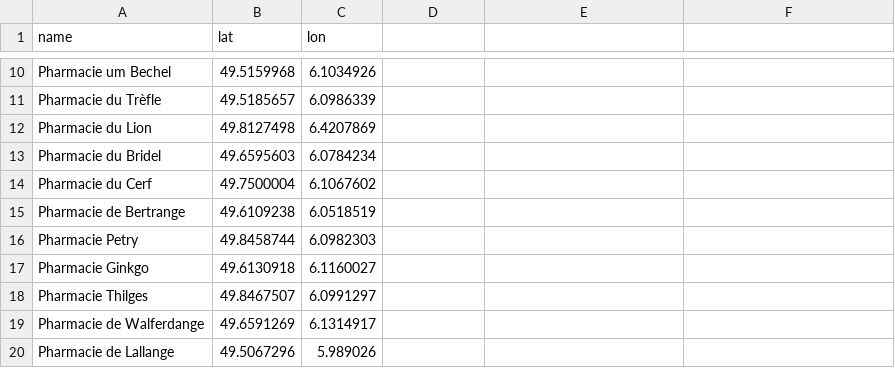
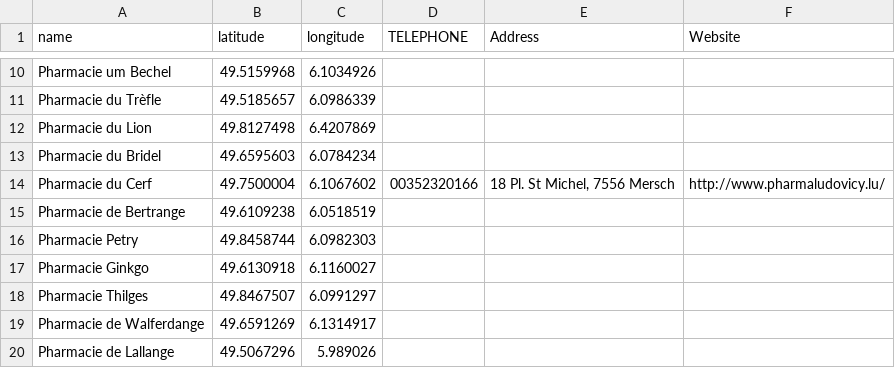
Before and after one commit to xkamphaus/STATEC_hackathon_2025, a CSV file: assets/pharmacies_latlon.csv, drawn as a sheet; only a part is shown, gaps mark what is left out; the diff names each change by its address in the sheet, - before the commit and + after, or states it on an @@ line.

```diff
--- a/assets/pharmacies_latlon.csv
+++ b/assets/pharmacies_latlon.csv
-B1: lat
+B1: latitude
-C1: lon
+C1: longitude
-D1: (empty)
+D1: TELEPHONE
-E1: (empty)
+E1: Address
-F1: (empty)
+F1: Website
-D14 (TELEPHONE): (empty)
+D14 (TELEPHONE): 00352320166
-E14 (Address): (empty)
+E14 (Address): 18 Pl. St Michel, 7556 Mersch
-F14 (Website): (empty)
+F14 (Website): http://www.pharmaludovicy.lu/
```
Also changed, not shown: 1 other file.
